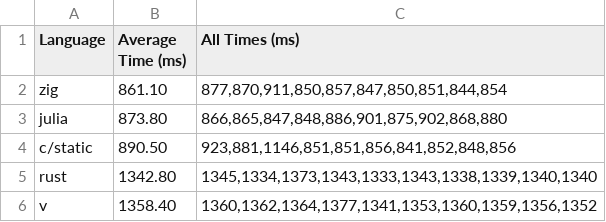
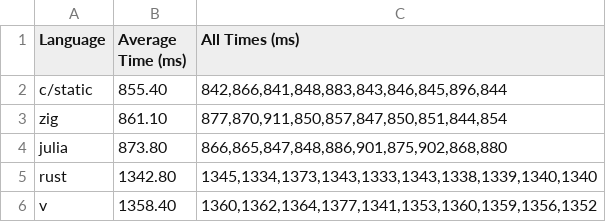
Before and after one commit to Ramblurr/ffi-overhead, a CSV file: data/2026-08/data.csv, drawn as a sheet; only a part is shown; removed rows and columns are numbered as before the commit, all else as after; the diff names each change by its address in the sheet, - before the commit and + after, or states it on an @@ line.

Commit message:
bench: refresh c/static Sprite result

```diff
--- a/data/2026-08/data.csv
+++ b/data/2026-08/data.csv
+row 2: c/static | 855.40 | 842,866,841,848,883,843,846,845,896,844
-row 4: c/static | 890.50 | 923,881,1146,851,851,856,841,852,848,856
```
Also changed, not shown: 2 other files.
